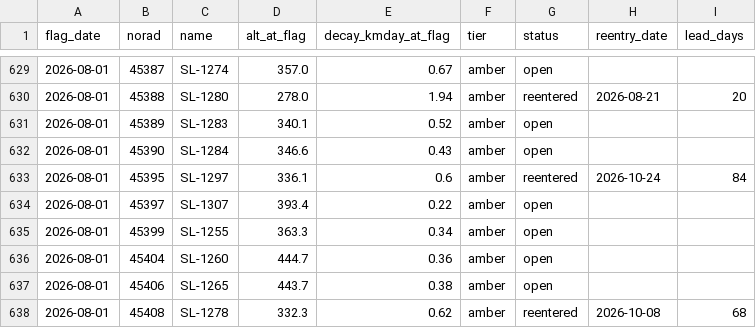
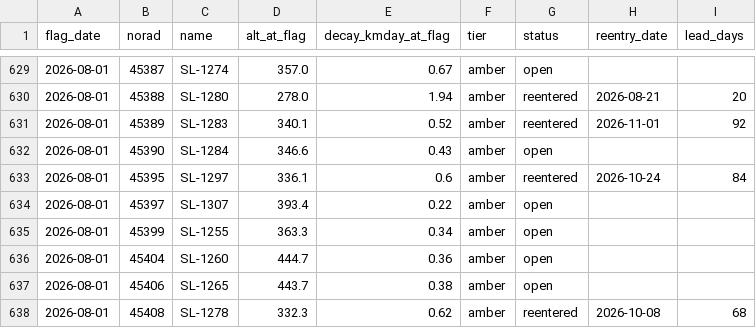
Before and after one commit to oren-speiser/fleet-capacity-radar, a CSV file: predictions.csv, drawn as a sheet; only a part is shown, gaps mark what is left out.

```diff
--- a/predictions.csv
+++ b/predictions.csv
@@ -630,3 +630,3 @@ flag_date,norad,name,alt_at_flag,decay_kmday_at_flag,tier,status,reentry_date,le
 2026-08-01,45388,SL-1280,278.0,1.94,amber,reentered,2026-08-21,20
-2026-08-01,45389,SL-1283,340.1,0.52,amber,open,,
+2026-08-01,45389,SL-1283,340.1,0.52,amber,reentered,2026-11-01,92
 2026-08-01,45390,SL-1284,346.6,0.43,amber,open,,
```
Also changed, not shown: storm_log.csv, 2 other files.
